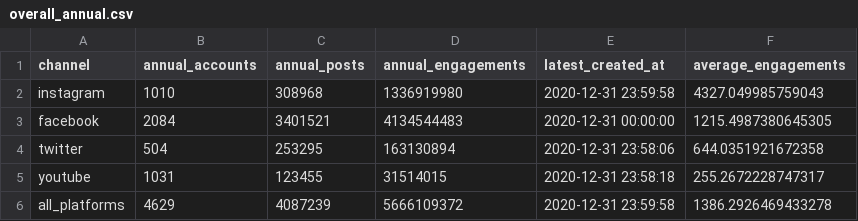
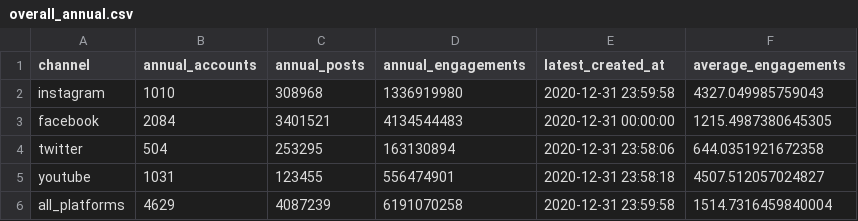
Before and after one commit to mewprakarn/Data_viz_Flask, a CSV file: static/data/overall_annual.csv, drawn as a sheet.

```diff
--- a/static/data/overall_annual.csv
+++ b/static/data/overall_annual.csv
@@ -4,3 +4,3 @@ facebook,2084,3401521,4134544483,2020-12-31 00:00:00,1215.4987380645305
 twitter,504,253295,163130894,2020-12-31 23:58:06,644.0351921672358
-youtube,1031,123455,31514015,2020-12-31 23:58:18,255.2672228747317
-all_platforms,4629,4087239,5666109372,2020-12-31 23:59:58,1386.2926469433278
+youtube,1031,123455,556474901,2020-12-31 23:58:18,4507.512057024827
+all_platforms,4629,4087239,6191070258,2020-12-31 23:59:58,1514.7316459840004
```
Also changed, not shown: static/data/overall_daily_post.csv, static/data/overall_monthly.csv, 13 other files.
